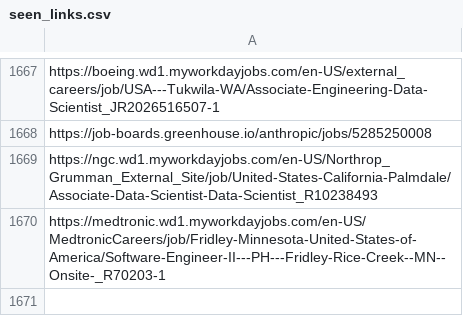
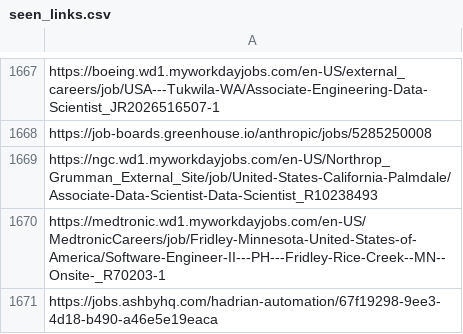
Before and after one commit to harsha271199/job-scraper, a CSV file: seen_links.csv, drawn as a sheet; only a part is shown, gaps mark what is left out.

```diff
--- a/seen_links.csv
+++ b/seen_links.csv
@@ -1670 +1670,2 @@ https://ngc.wd1.myworkdayjobs.com/en-US/Northrop_Grumman_External_Site/job/Unite
 https://medtronic.wd1.myworkdayjobs.com/en-US/MedtronicCareers/job/Fridley-Minnesota-United-States-of-America/Software-Engineer-II---PH---Fridley-Rice-Creek--MN--Onsite-_R70203-1
+https://jobs.ashbyhq.com/hadrian-automation/67f19298-9ee3-4d18-b490-a46e5e19eaca
```
Also changed, not shown: 1 other file.
